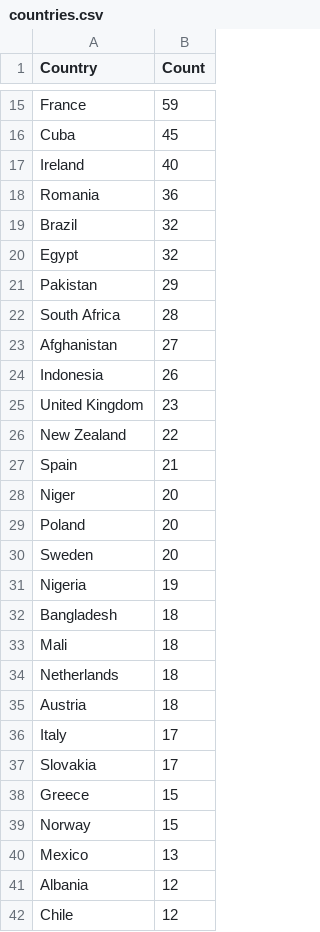
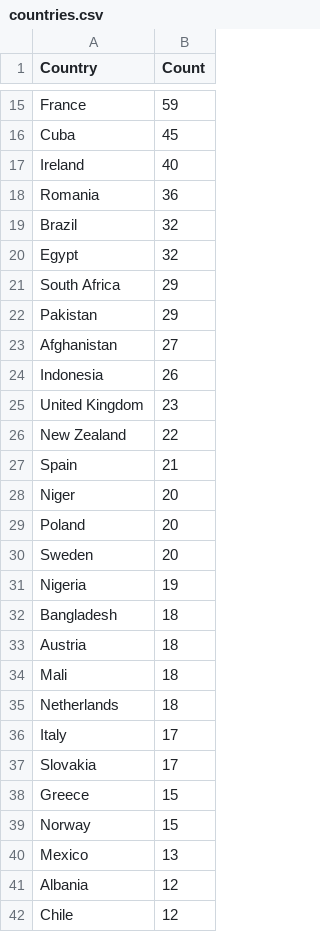
Before and after one commit to yusufaliozkan/zotero-intelligence-bibliography, a CSV file: countries.csv, drawn as a sheet; only a part is shown, gaps mark what is left out.

```diff
--- a/countries.csv
+++ b/countries.csv
@@ -20,4 +20,4 @@ Brazil,32
 Egypt,32
+South Africa,29
 Pakistan,29
-South Africa,28
 Afghanistan,27
@@ -32,5 +32,5 @@ Nigeria,19
 Bangladesh,18
+Austria,18
 Mali,18
 Netherlands,18
-Austria,18
 Italy,17
```
Also changed, not shown: author_auto_replacements.csv, org.csv, 2 other files.
